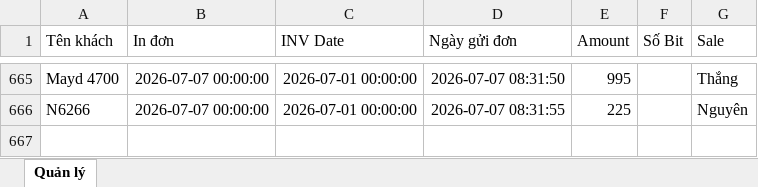
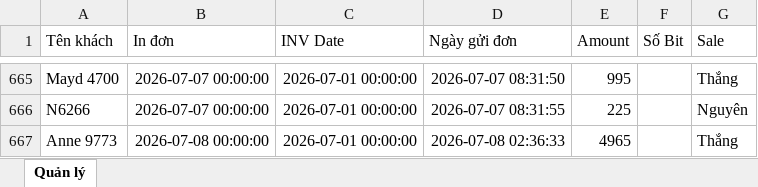
Before and after one commit to dobangnhi-gif/dobangnhi, an Excel workbook: data/master_doanh_thu.xlsx, sheet Quản lý, drawn as a sheet; only a part is shown, gaps mark what is left out; values as stored, in another font and other column widths than the file's, no borders; the diff names each change by its address in the sheet, - before the commit and + after, or states it on an @@ line.

Commit message:
Update master_doanh_thu.xlsx

```diff
--- a/data/master_doanh_thu.xlsx (sheet Quản lý)
+++ b/data/master_doanh_thu.xlsx (sheet Quản lý)
+row 667: Anne 9773 | 2026-07-08 00:00:00 | 2026-07-01 00:00:00 | 2026-07-08 02:36:33 | 4965 |  | Thắng
```
